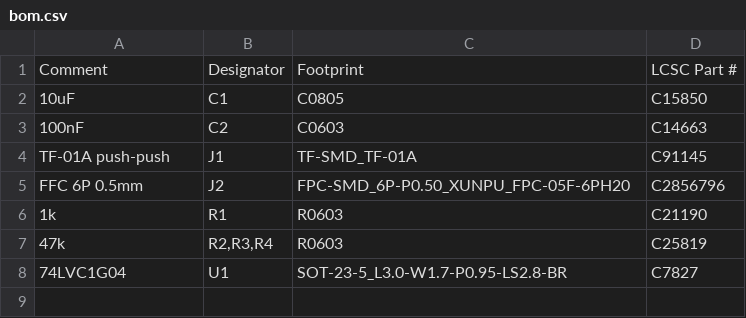
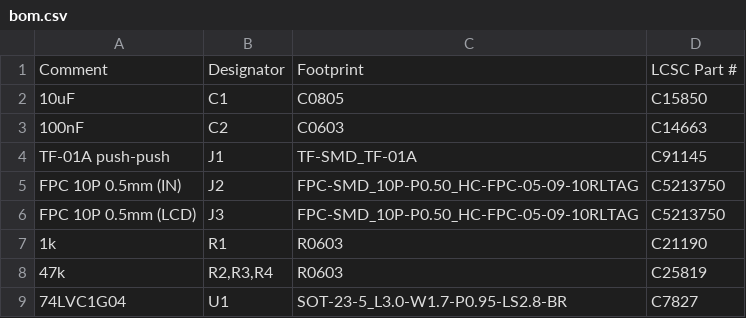
Before and after one commit to w0ts/optimist, a CSV file: hardware/sd-board/fab/bom.csv, drawn as a sheet.

Commit message:
feat(hardware): SD board v5, the board is also the splitter (the user): two 10-pin 0.5 mm sockets (HCTL HC-FPC-05-09-10RLTAG, C5213750: JLCPCB stock and SMT assembly, contacts on both sides, 1 mm tall), J3 for the LCD's own cable against the jacks, J2 for a cable from J12 below it, all 10 lines through; a column up the right of the speaker plug to a head under the jacks; the tray stays under the lower part. The J12 pin order is a PROVISIONAL guess (LCD_PINS): not to be ordered before the pin map; DRC 0, nets 0 differ

```diff
--- a/hardware/sd-board/fab/bom.csv
+++ b/hardware/sd-board/fab/bom.csv
@@ -4,3 +4,4 @@ Comment,Designator,Footprint,LCSC Part #
 "TF-01A push-push","J1","TF-SMD_TF-01A","C91145"
-"FFC 6P 0.5mm","J2","FPC-SMD_6P-P0.50_XUNPU_FPC-05F-6PH20","C2856796"
+"FPC 10P 0.5mm (IN)","J2","FPC-SMD_10P-P0.50_HC-FPC-05-09-10RLTAG","C5213750"
+"FPC 10P 0.5mm (LCD)","J3","FPC-SMD_10P-P0.50_HC-FPC-05-09-10RLTAG","C5213750"
 "1k","R1","R0603","C21190"
```
Also changed, not shown: hardware/sd-board/fab/cpl.csv, 36 other files.
